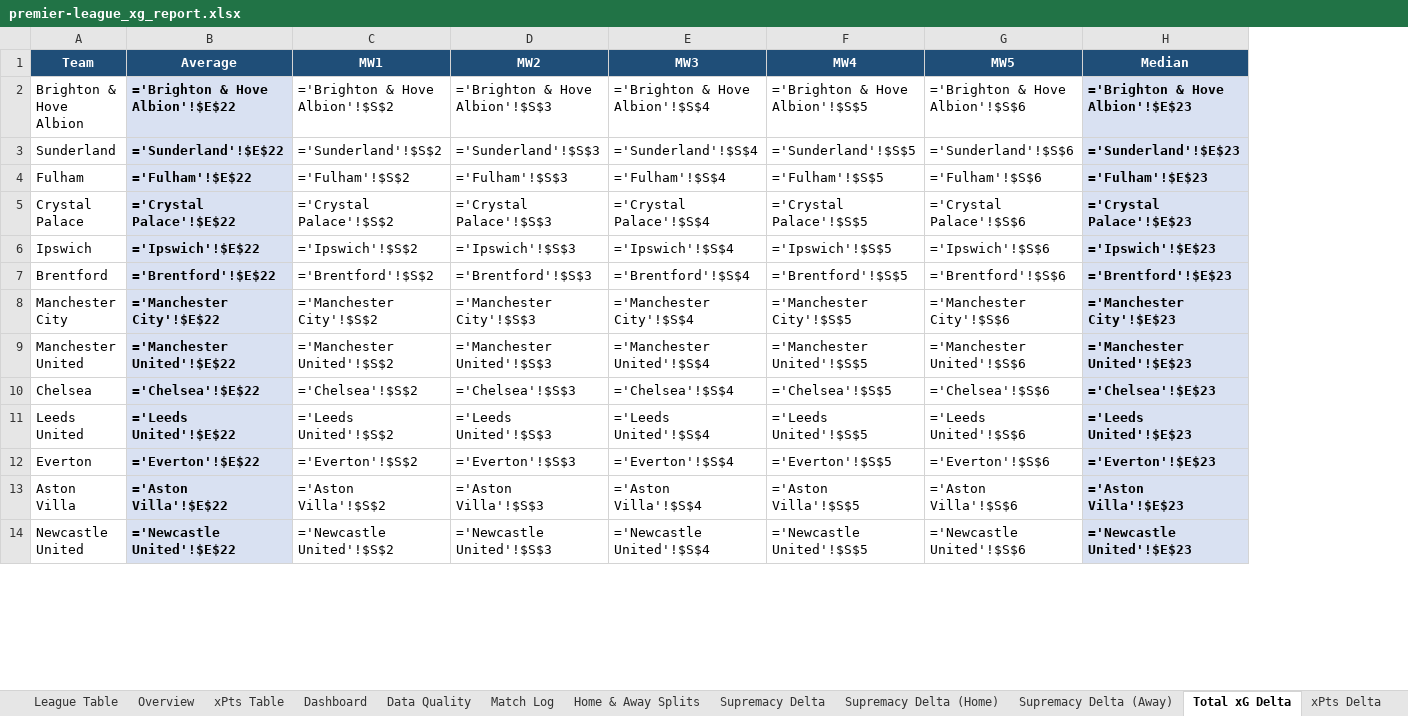
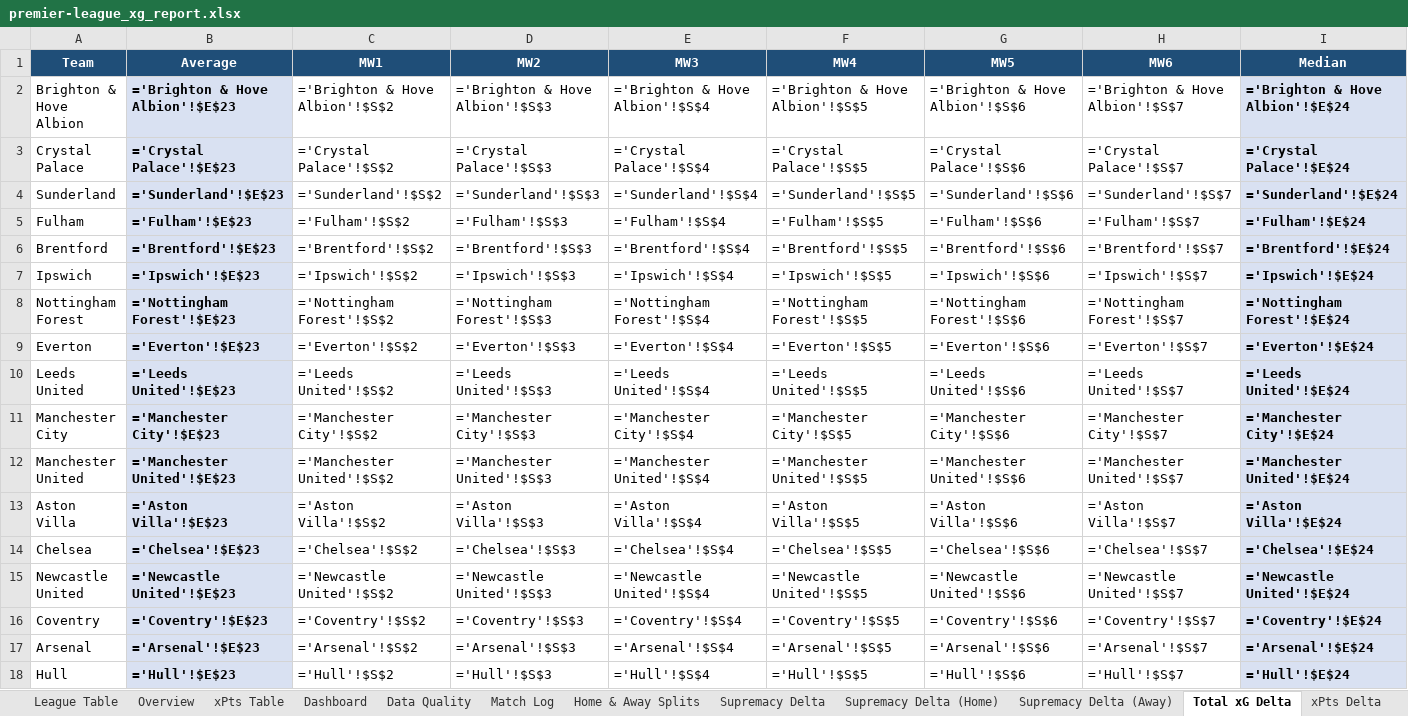
Before and after one commit to boylealert0209/efl-xg-model, an Excel workbook: data/premier-league_xg_report.xlsx, sheet Total xG Delta, drawn as a sheet; only a part is shown; values as stored, in another font and other column widths than the file's, no borders; formulas without a stored value are shown as written; conditional formats not drawn; removed rows and columns are numbered as before the commit, all else as after; the diff covers the shown part only; the diff names each change by its address in the sheet, - before the commit and + after, or states it on an @@ line.

```diff
--- a/data/premier-league_xg_report.xlsx (sheet Total xG Delta)
+++ b/data/premier-league_xg_report.xlsx (sheet Total xG Delta)
+column H (MW6), row 2: ='Brighton & Hove Albion'!$S$7; rows 4-6: ='Sunderland'!$S$7 | ='Fulham'!$S$7 | ='Brentford'!$S$7; rows 11-13: ='Manchester City'!$S$7 | ='Manchester United'!$S$7 | ='Aston Villa'!$S$7; row 15: ='Newcastle United'!$S$7
-B2 (Average): ='Brighton & Hove Albion'!$E$22
+B2 (Average): ='Brighton & Hove Albion'!$E$23
-I2 (Median): ='Brighton & Hove Albion'!$E$23
+I2 (Median): ='Brighton & Hove Albion'!$E$24
+row 3: Crystal Palace | ='Crystal Palace'!$E$23 | ='Crystal Palace'!$S$2 | ='Crystal Palace'!$S$3 | ='Crystal Palace'!$S$4 | ='Crystal Palace'!$S$5 | ='Crystal Palace'!$S$6 | ='Crystal Palace'!$S$7 | ='Crystal Palace'!$E$24
-B4 (Average): ='Sunderland'!$E$22
+B4 (Average): ='Sunderland'!$E$23
-I4 (Median): ='Sunderland'!$E$23
+I4 (Median): ='Sunderland'!$E$24
-B5 (Average): ='Fulham'!$E$22
+B5 (Average): ='Fulham'!$E$23
-I5 (Median): ='Fulham'!$E$23
+I5 (Median): ='Fulham'!$E$24
-row 5: Crystal Palace | ='Crystal Palace'!$E$22 | ='Crystal Palace'!$S$2 | ='Crystal Palace'!$S$3 | ='Crystal Palace'!$S$4 | ='Crystal Palace'!$S$5 | ='Crystal Palace'!$S$6 | ='Crystal Palace'!$E$23
-row 6: Ipswich | ='Ipswich'!$E$22 | ='Ipswich'!$S$2 | ='Ipswich'!$S$3 | ='Ipswich'!$S$4 | ='Ipswich'!$S$5 | ='Ipswich'!$S$6 | ='Ipswich'!$E$23
-B6 (Average): ='Brentford'!$E$22
+B6 (Average): ='Brentford'!$E$23
-I6 (Median): ='Brentford'!$E$23
+I6 (Median): ='Brentford'!$E$24
+row 7: Ipswich | ='Ipswich'!$E$23 | ='Ipswich'!$S$2 | ='Ipswich'!$S$3 | ='Ipswich'!$S$4 | ='Ipswich'!$S$5 | ='Ipswich'!$S$6 | ='Ipswich'!$S$7 | ='Ipswich'!$E$24
+row 8: Nottingham Forest | ='Nottingham Forest'!$E$23 | ='Nottingham Forest'!$S$2 | ='Nottingham Forest'!$S$3 | ='Nottingham Forest'!$S$4 | ='Nottingham Forest'!$S$5 | ='Nottingham Forest'!$S$6 | ='Nottingham Forest'!$S$7 | ='Nottingham Forest'!$E$24
+row 9: Everton | ='Everton'!$E$23 | ='Everton'!$S$2 | ='Everton'!$S$3 | ='Everton'!$S$4 | ='Everton'!$S$5 | ='Everton'!$S$6 | ='Everton'!$S$7 | ='Everton'!$E$24
+row 10: Leeds United | ='Leeds United'!$E$23 | ='Leeds United'!$S$2 | ='Leeds United'!$S$3 | ='Leeds United'!$S$4 | ='Leeds United'!$S$5 | ='Leeds United'!$S$6 | ='Leeds United'!$S$7 | ='Leeds United'!$E$24
-B11 (Average): ='Manchester City'!$E$22
+B11 (Average): ='Manchester City'!$E$23
-I11 (Median): ='Manchester City'!$E$23
+I11 (Median): ='Manchester City'!$E$24
-B12 (Average): ='Manchester United'!$E$22
+B12 (Average): ='Manchester United'!$E$23
-I12 (Median): ='Manchester United'!$E$23
+I12 (Median): ='Manchester United'!$E$24
-row 10: Chelsea | ='Chelsea'!$E$22 | ='Chelsea'!$S$2 | ='Chelsea'!$S$3 | ='Chelsea'!$S$4 | ='Chelsea'!$S$5 | ='Chelsea'!$S$6 | ='Chelsea'!$E$23
-row 11: Leeds United | ='Leeds United'!$E$22 | ='Leeds United'!$S$2 | ='Leeds United'!$S$3 | ='Leeds United'!$S$4 | ='Leeds United'!$S$5 | ='Leeds United'!$S$6 | ='Leeds United'!$E$23
-row 12: Everton | ='Everton'!$E$22 | ='Everton'!$S$2 | ='Everton'!$S$3 | ='Everton'!$S$4 | ='Everton'!$S$5 | ='Everton'!$S$6 | ='Everton'!$E$23
-B13 (Average): ='Aston Villa'!$E$22
+B13 (Average): ='Aston Villa'!$E$23
-I13 (Median): ='Aston Villa'!$E$23
+I13 (Median): ='Aston Villa'!$E$24
+row 14: Chelsea | ='Chelsea'!$E$23 | ='Chelsea'!$S$2 | ='Chelsea'!$S$3 | ='Chelsea'!$S$4 | ='Chelsea'!$S$5 | ='Chelsea'!$S$6 | ='Chelsea'!$S$7 | ='Chelsea'!$E$24
-B15 (Average): ='Newcastle United'!$E$22
+B15 (Average): ='Newcastle United'!$E$23
-I15 (Median): ='Newcastle United'!$E$23
+I15 (Median): ='Newcastle United'!$E$24
+row 16: Coventry | ='Coventry'!$E$23 | ='Coventry'!$S$2 | ='Coventry'!$S$3 | ='Coventry'!$S$4 | ='Coventry'!$S$5 | ='Coventry'!$S$6 | ='Coventry'!$S$7 | ='Coventry'!$E$24
+row 17: Arsenal | ='Arsenal'!$E$23 | ='Arsenal'!$S$2 | ='Arsenal'!$S$3 | ='Arsenal'!$S$4 | ='Arsenal'!$S$5 | ='Arsenal'!$S$6 | ='Arsenal'!$S$7 | ='Arsenal'!$E$24
+row 18: Hull | ='Hull'!$E$23 | ='Hull'!$S$2 | ='Hull'!$S$3 | ='Hull'!$S$4 | ='Hull'!$S$5 | ='Hull'!$S$6 | ='Hull'!$S$7 | ='Hull'!$E$24
```
Also changed, not shown: 4 removed rows and 6 edited cells elsewhere in this sheet, sheet Overview, sheet Home & Away Splits, sheet League Table, sheet Match Log, sheet xPts Delta, sheet Supremacy Delta, 24 more sheets, 5 other files.
